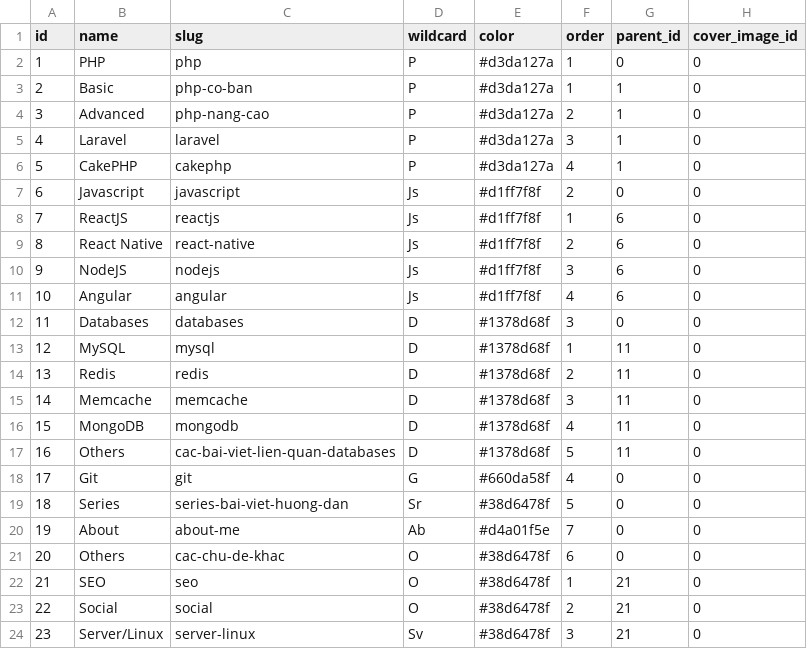
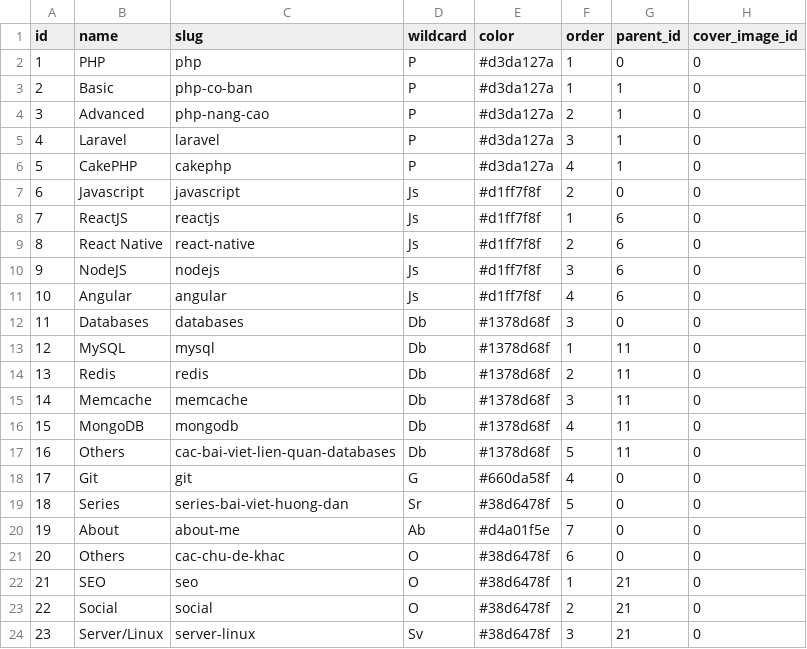
Before and after one commit to thanhnt37/x17, a CSV file: database/seeds/data/categories.csv, drawn as a sheet.

Commit message:
update sample category data

```diff
--- a/database/seeds/data/categories.csv
+++ b/database/seeds/data/categories.csv
@@ -11,8 +11,8 @@
 10,"Angular","angular","Js","#d1ff7f8f",4,6,0
-11,"Databases","databases","D","#1378d68f",3,0,0
-12,"MySQL","mysql","D","#1378d68f",1,11,0
-13,"Redis","redis","D","#1378d68f",2,11,0
-14,"Memcache","memcache","D","#1378d68f",3,11,0
-15,"MongoDB","mongodb","D","#1378d68f",4,11,0
-16,"Others","cac-bai-viet-lien-quan-databases","D","#1378d68f",5,11,0
+11,"Databases","databases","Db","#1378d68f",3,0,0
+12,"MySQL","mysql","Db","#1378d68f",1,11,0
+13,"Redis","redis","Db","#1378d68f",2,11,0
+14,"Memcache","memcache","Db","#1378d68f",3,11,0
+15,"MongoDB","mongodb","Db","#1378d68f",4,11,0
+16,"Others","cac-bai-viet-lien-quan-databases","Db","#1378d68f",5,11,0
 17,"Git","git","G","#660da58f",4,0,0
```
